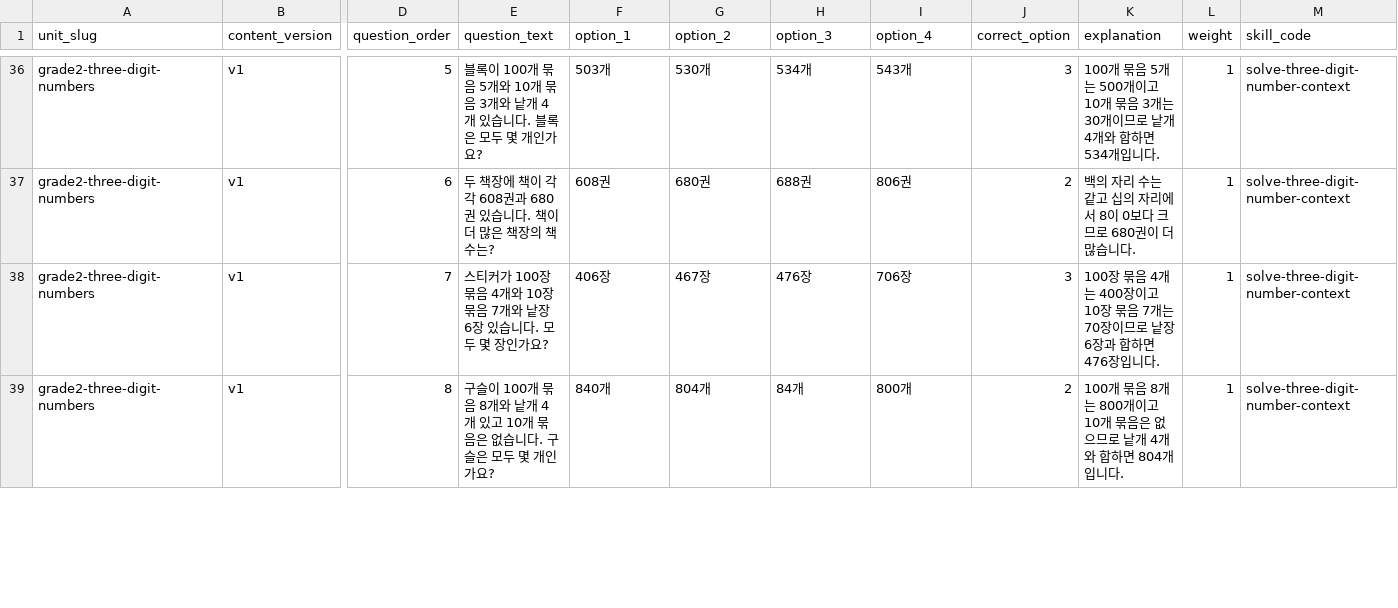
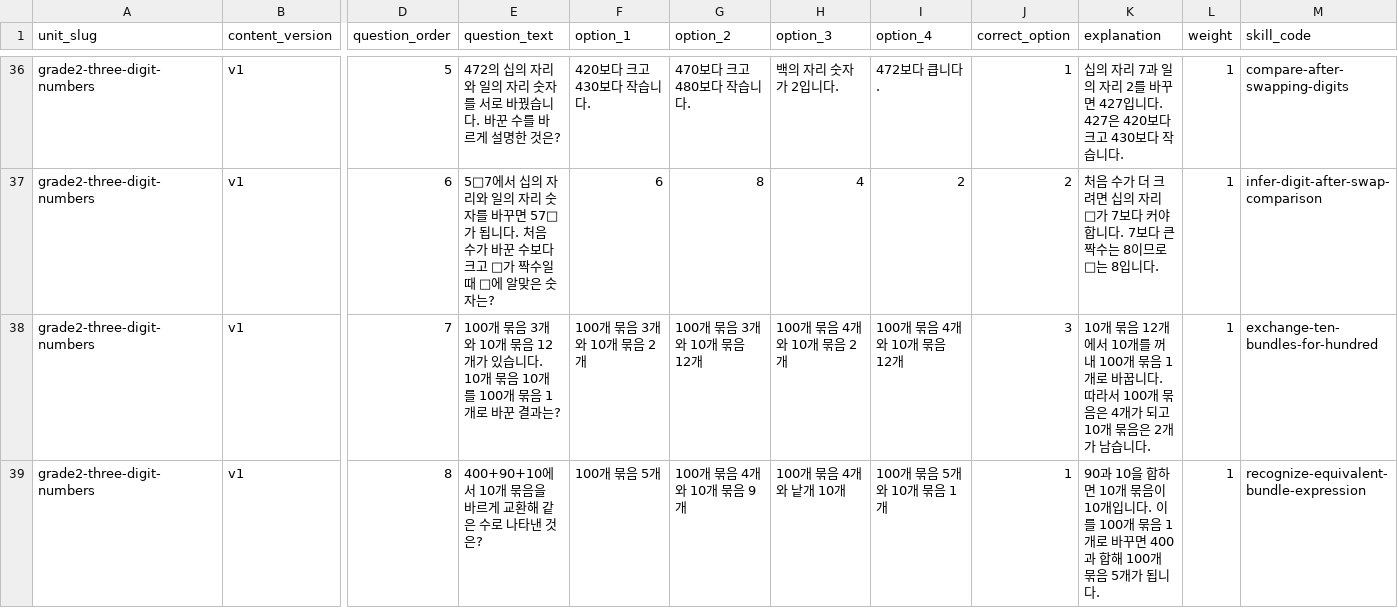
Before and after one commit to hyung12311-max/study-tracker, a CSV file: content/learning/authored/grade2-three-digit-numbers-v1.csv, drawn as a sheet; only a part is shown, gaps mark what is left out; the diff covers the shown part only; the diff names each change by its address in the sheet, - before the commit and + after, or states it on an @@ line.

Commit message:
feat(learning): add grade 2 three-digit numbers content

```diff
--- a/content/learning/authored/grade2-three-digit-numbers-v1.csv
+++ b/content/learning/authored/grade2-three-digit-numbers-v1.csv
-E36 (question_text): 블록이 100개 묶음 5개와 10개 묶음 3개와 낱개 4개 있습니다. 블록은 모두 몇 개인가요?
+E36 (question_text): 472의 십의 자리와 일의 자리 숫자를 서로 바꿨습니다. 바꾼 수를 바르게 설명한 것은?
-F36 (option_1): 503개
+F36 (option_1): 420보다 크고 430보다 작습니다.
-G36 (option_2): 530개
+G36 (option_2): 470보다 크고 480보다 작습니다.
-H36 (option_3): 534개
+H36 (option_3): 백의 자리 숫자가 2입니다.
-I36 (option_4): 543개
+I36 (option_4): 472보다 큽니다.
-J36 (correct_option): 3
+J36 (correct_option): 1
-K36 (explanation): 100개 묶음 5개는 500개이고 10개 묶음 3개는 30개이므로 낱개 4개와 합하면 534개입니다.
+K36 (explanation): 십의 자리 7과 일의 자리 2를 바꾸면 427입니다. 427은 420보다 크고 430보다 작습니다.
-M36 (skill_code): solve-three-digit-number-context
+M36 (skill_code): compare-after-swapping-digits
-E37 (question_text): 두 책장에 책이 각각 608권과 680권 있습니다. 책이 더 많은 책장의 책 수는?
+E37 (question_text): 5□7에서 십의 자리와 일의 자리 숫자를 바꾸면 57□가 됩니다. 처음 수가 바꾼 수보다 크고 □가 짝수일 때 □에 알맞은 숫자는?
-F37 (option_1): 608권
+F37 (option_1): 6
-G37 (option_2): 680권
+G37 (option_2): 8
-H37 (option_3): 688권
+H37 (option_3): 4
-I37 (option_4): 806권
+I37 (option_4): 2
-K37 (explanation): 백의 자리 수는 같고 십의 자리에서 8이 0보다 크므로 680권이 더 많습니다.
+K37 (explanation): 처음 수가 더 크려면 십의 자리 □가 7보다 커야 합니다. 7보다 큰 짝수는 8이므로 □는 8입니다.
-M37 (skill_code): solve-three-digit-number-context
+M37 (skill_code): infer-digit-after-swap-comparison
-E38 (question_text): 스티커가 100장 묶음 4개와 10장 묶음 7개와 낱장 6장 있습니다. 모두 몇 장인가요?
+E38 (question_text): 100개 묶음 3개와 10개 묶음 12개가 있습니다. 10개 묶음 10개를 100개 묶음 1개로 바꾼 결과는?
-F38 (option_1): 406장
+F38 (option_1): 100개 묶음 3개와 10개 묶음 2개
-G38 (option_2): 467장
+G38 (option_2): 100개 묶음 3개와 10개 묶음 12개
-H38 (option_3): 476장
+H38 (option_3): 100개 묶음 4개와 10개 묶음 2개
-I38 (option_4): 706장
+I38 (option_4): 100개 묶음 4개와 10개 묶음 12개
-K38 (explanation): 100장 묶음 4개는 400장이고 10장 묶음 7개는 70장이므로 낱장 6장과 합하면 476장입니다.
+K38 (explanation): 10개 묶음 12개에서 10개를 꺼내 100개 묶음 1개로 바꿉니다. 따라서 100개 묶음은 4개가 되고 10개 묶음은 2개가 남습니다.
-M38 (skill_code): solve-three-digit-number-context
+M38 (skill_code): exchange-ten-bundles-for-hundred
-E39 (question_text): 구슬이 100개 묶음 8개와 낱개 4개 있고 10개 묶음은 없습니다. 구슬은 모두 몇 개인가요?
+E39 (question_text): 400+90+10에서 10개 묶음을 바르게 교환해 같은 수로 나타낸 것은?
-F39 (option_1): 840개
+F39 (option_1): 100개 묶음 5개
-G39 (option_2): 804개
+G39 (option_2): 100개 묶음 4개와 10개 묶음 9개
-H39 (option_3): 84개
+H39 (option_3): 100개 묶음 4개와 낱개 10개
-I39 (option_4): 800개
+I39 (option_4): 100개 묶음 5개와 10개 묶음 1개
-J39 (correct_option): 2
+J39 (correct_option): 1
-K39 (explanation): 100개 묶음 8개는 800개이고 10개 묶음은 없으므로 낱개 4개와 합하면 804개입니다.
+K39 (explanation): 90과 10을 합하면 10개 묶음이 10개입니다. 이를 100개 묶음 1개로 바꾸면 400과 합해 100개 묶음 5개가 됩니다.
-M39 (skill_code): solve-three-digit-number-context
+M39 (skill_code): recognize-equivalent-bundle-expression
```
Also changed, not shown: 46 edited cells elsewhere in this file, 7 other files.
